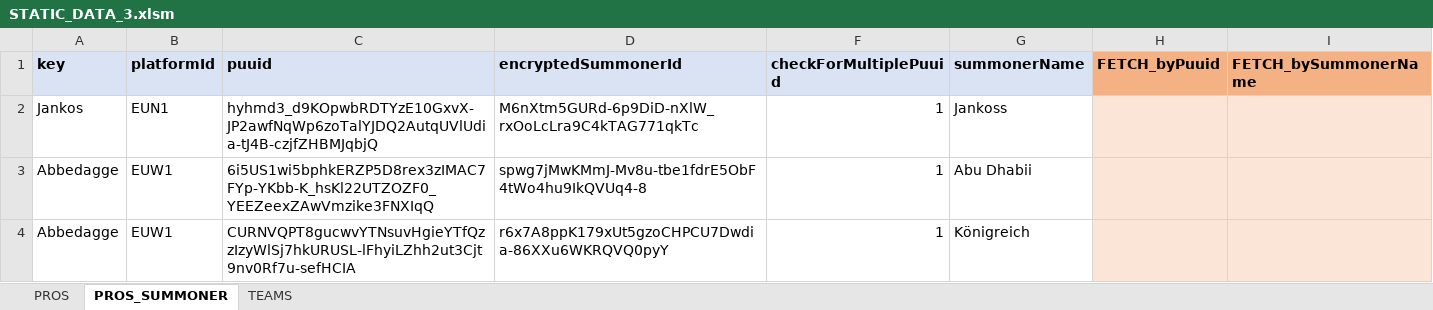
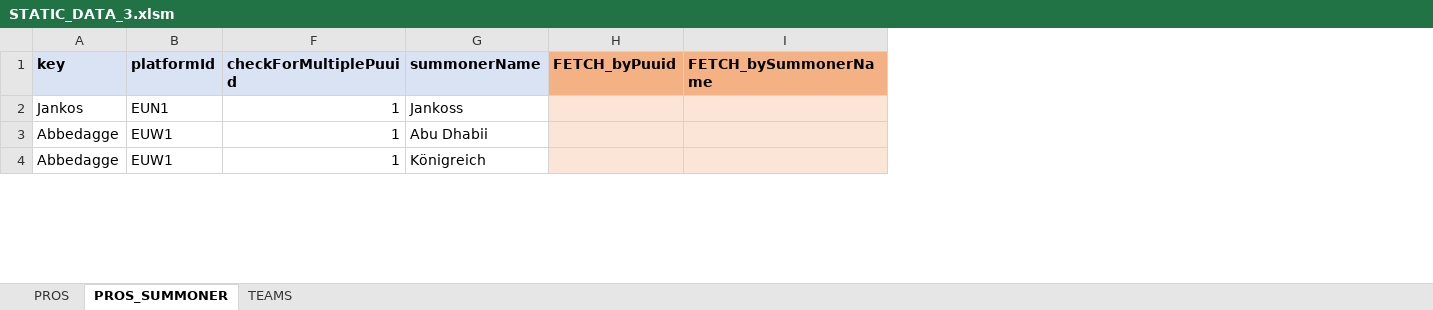
Before and after one commit to hk86/lolvvv-assets, an Excel workbook: private/STATIC_DATA_3.xlsm, sheet PROS_SUMMONER, drawn as a sheet; only a part is shown; values as stored, in another font and other column widths than the file's, no borders; conditional formats not drawn; removed rows and columns are numbered as before the commit, all else as after; the diff covers the shown part only; the diff names each change by its address in the sheet, - before the commit and + after, or states it on an @@ line.

```diff
--- a/private/STATIC_DATA_3.xlsm (sheet PROS_SUMMONER)
+++ b/private/STATIC_DATA_3.xlsm (sheet PROS_SUMMONER)
@@ column C (puuid) hidden, rows 2-4: hyhmd3_d9KOpwbRDTYzE10GxvX-JP2awfNqWp6zoTalYJDQ2AutqUVlUdia-tJ4B-czjfZHBMJqbjQ | 6i5US1wi5bphkERZP5D8rex3zIMAC7FYp-YKbb-K_hsKl22UTZOZF0_YEEZeexZAwVmzike3FNXIqQ | CURNVQPT8gucwvYTNsuvHgieYTfQzzIzyWlSj7hkURUSL-lFhyiLZhh2ut3Cjt9nv0Rf7u-sefHCIA @@
@@ column D (encryptedSummonerId) hidden, rows 2-4: M6nXtm5GURd-6p9DiD-nXlW_rxOoLcLra9C4kTAG771qkTc | spwg7jMwKMmJ-Mv8u-tbe1fdrE5ObF4tWo4hu9IkQVUq4-8 | r6x7A8ppK179xUt5gzoCHPCU7Dwdia-86XXu6WKRQVQ0pyY @@
```
Also changed, not shown: other rows of this sheet, sheet PROS, hidden cells.
